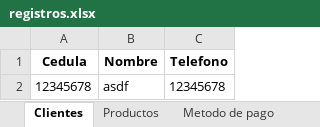
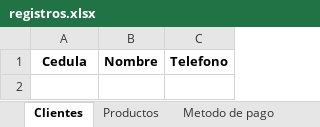
Before and after one commit to C-Sebastian-M/GLAM_MAKEUP_STORE, an Excel workbook: registros.xlsx, sheet Clientes, drawn as a sheet; values as stored, in another font and other column widths than the file's, no borders; the diff names each change by its address in the sheet, - before the commit and + after, or states it on an @@ line.

```diff
--- a/registros.xlsx (sheet Clientes)
+++ b/registros.xlsx (sheet Clientes)
-row 2: 12345678 | asdf | 12345678
```
Also changed, not shown: 4 other files.
